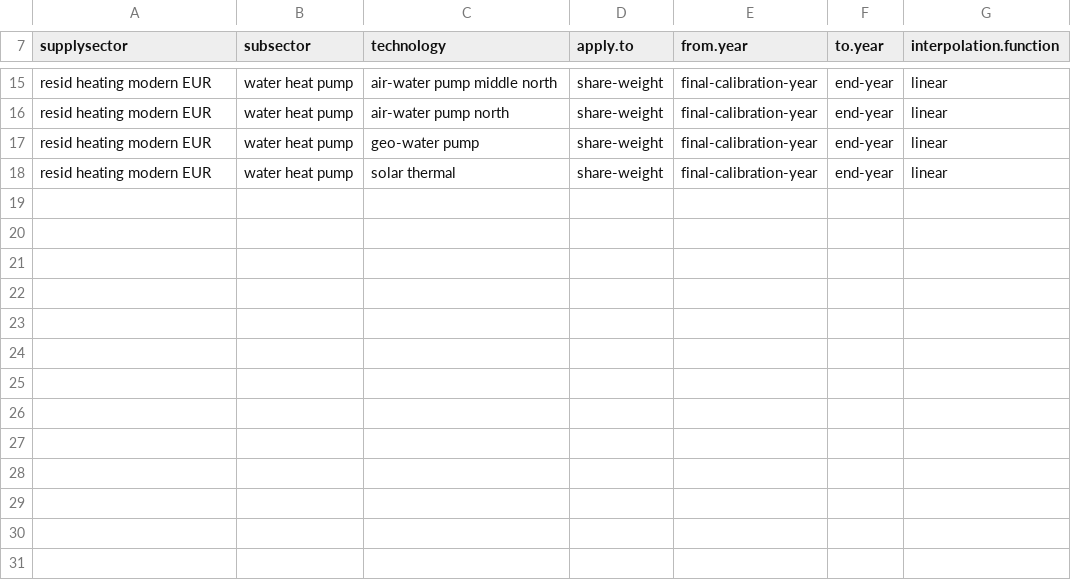
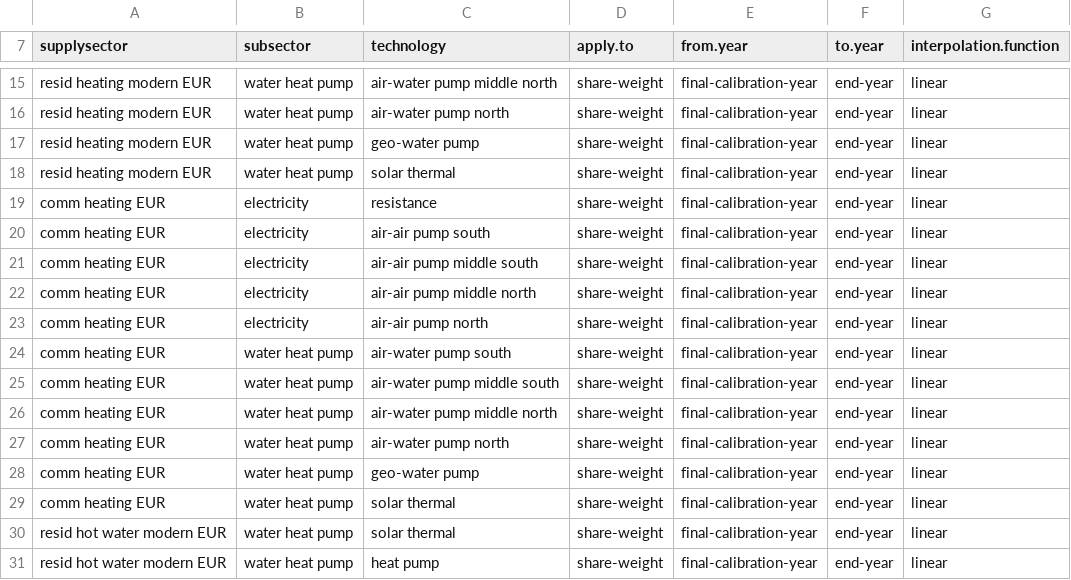
Before and after one commit to bc3LC-GCAMEurope/gcam-core, a CSV file: input/gcamdata/inst/extdata/gcam-europe/A44.globaltech_interp_EUR.csv, drawn as a sheet; only a part is shown, gaps mark what is left out.

Commit message:
add heat pump techs

```diff
--- a/input/gcamdata/inst/extdata/gcam-europe/A44.globaltech_interp_EUR.csv
+++ b/input/gcamdata/inst/extdata/gcam-europe/A44.globaltech_interp_EUR.csv
@@ -18 +18,14 @@ resid heating modern EUR,water heat pump,geo-water pump,share-weight,final-calib
 resid heating modern EUR,water heat pump,solar thermal,share-weight,final-calibration-year,end-year,linear
+comm heating EUR,electricity,resistance,share-weight,final-calibration-year,end-year,linear
+comm heating EUR,electricity,air-air pump south,share-weight,final-calibration-year,end-year,linear
+comm heating EUR,electricity,air-air pump middle south,share-weight,final-calibration-year,end-year,linear
+comm heating EUR,electricity,air-air pump middle north,share-weight,final-calibration-year,end-year,linear
+comm heating EUR,electricity,air-air pump north,share-weight,final-calibration-year,end-year,linear
+comm heating EUR,water heat pump,air-water pump south,share-weight,final-calibration-year,end-year,linear
+comm heating EUR,water heat pump,air-water pump middle south,share-weight,final-calibration-year,end-year,linear
+comm heating EUR,water heat pump,air-water pump middle north,share-weight,final-calibration-year,end-year,linear
+comm heating EUR,water heat pump,air-water pump north,share-weight,final-calibration-year,end-year,linear
+comm heating EUR,water heat pump,geo-water pump,share-weight,final-calibration-year,end-year,linear
+comm heating EUR,water heat pump,solar thermal,share-weight,final-calibration-year,end-year,linear
+resid hot water modern EUR,water heat pump,solar thermal,share-weight,final-calibration-year,end-year,linear
+resid hot water modern EUR,water heat pump,heat pump,share-weight,final-calibration-year,end-year,linear
```
